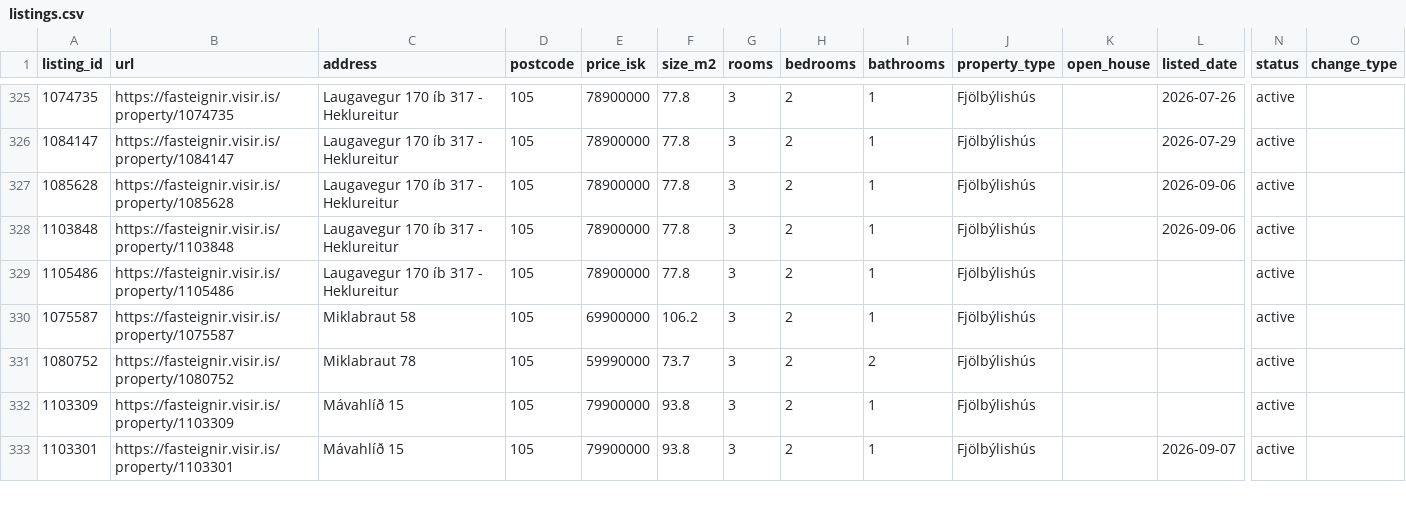
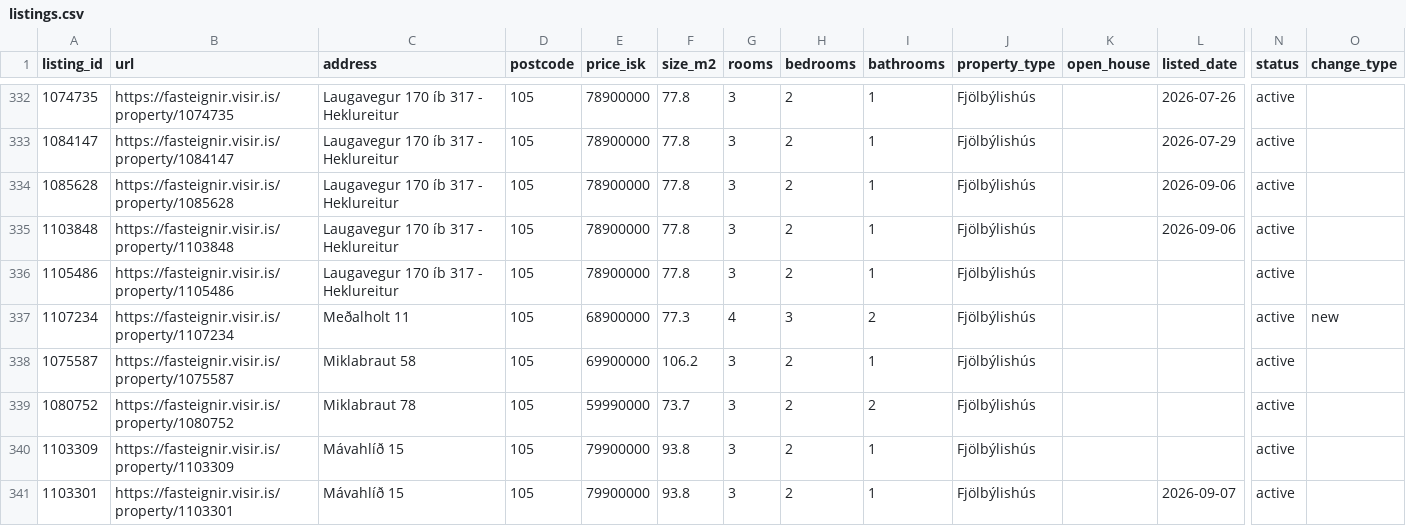
Before and after one commit to alruts/fasteignir-listing-monitor, a CSV file: data/listings.csv, drawn as a sheet; only a part is shown, gaps mark what is left out; rows hold the shown columns only; the diff covers the shown part only; the diff names each change by its address in the sheet, - before the commit and + after, or states it on an @@ line.

```diff
--- a/data/listings.csv
+++ b/data/listings.csv
+row 337: 1107234 | https://fasteignir.visir.is/property/1107234 | Meðalholt 11 | 105 | 68900000 | 77.3 | 4 | 3 | 2 | Fjölbýlishús |  |  | active | new
```
Also changed, not shown: 8 added rows and 39 edited cells elsewhere in this file, 2 other files.
